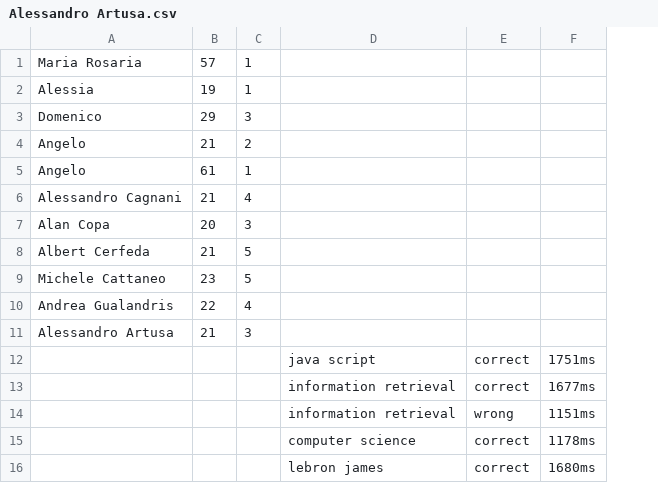
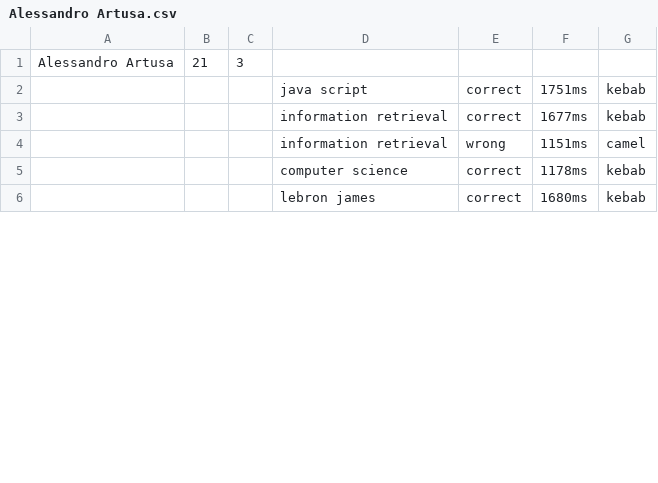
Before and after one commit to Diellk/Exp-Eval_Experimentaion-2, a CSV file: Alessandro Artusa.csv, drawn as a sheet; only a part is shown; removed rows and columns are numbered as before the commit, all else as after; the diff names each change by its address in the sheet, - before the commit and + after, or states it on an @@ line.

```diff
--- a/Alessandro Artusa.csv
+++ b/Alessandro Artusa.csv
-column A, row 11: Alessandro Artusa
-column B, row 11: 21
-column C, row 11: 3
+column A, row 1: Alessandro Artusa
+column B, row 1: 21
+column C, row 1: 3
+column G, rows 2-6: kebab | kebab | camel | kebab | kebab
-row 1: Maria Rosaria | 57 | 1
-row 2: Alessia | 19 | 1
-row 3: Domenico | 29 | 3
-row 4: Angelo | 21 | 2
-row 5: Angelo | 61 | 1
-row 6: Alessandro Cagnani | 21 | 4
-row 7: Alan Copa | 20 | 3
-row 8: Albert Cerfeda | 21 | 5
-row 9: Michele Cattaneo | 23 | 5
-row 10: Andrea Gualandris | 22 | 4
```
Also changed, not shown: Albert Cerfeda.csv, Alessandro Cagnani.csv, 3 other files.
